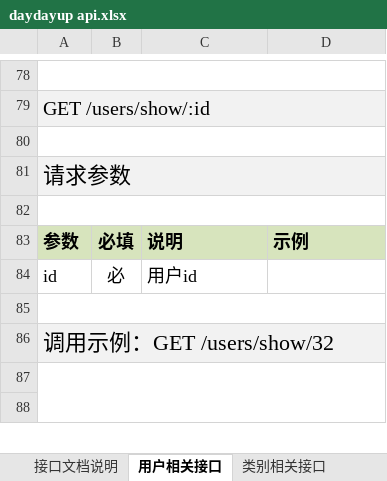
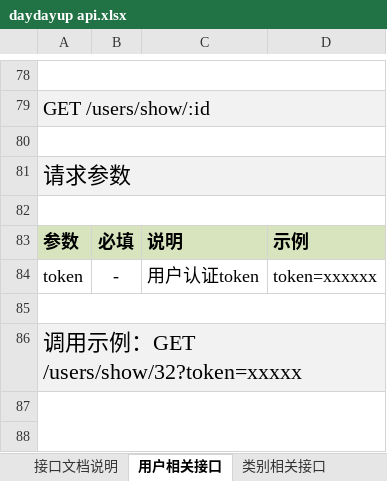
Before and after one commit to tomwey/daydayup, an Excel workbook: daydayup api.xlsx, sheet 用户相关接口, drawn as a sheet; only a part is shown, gaps mark what is left out; values as stored, in another font and other column widths than the file's, no borders; removed rows and columns are numbered as before the commit, all else as after; the diff names each change by its address in the sheet, - before the commit and + after, or states it on an @@ line.

Commit message:
xxxxxx

```diff
--- a/daydayup api.xlsx (sheet 用户相关接口)
+++ b/daydayup api.xlsx (sheet 用户相关接口)
-row 84: id | 必 | 用户id
+row 84: token | - | 用户认证token | token=xxxxxx
-A86: 调用示例：GET /users/show/32
+A86: 调用示例：GET /users/show/32?token=xxxxx
```
Also changed, not shown: 3 other files.
